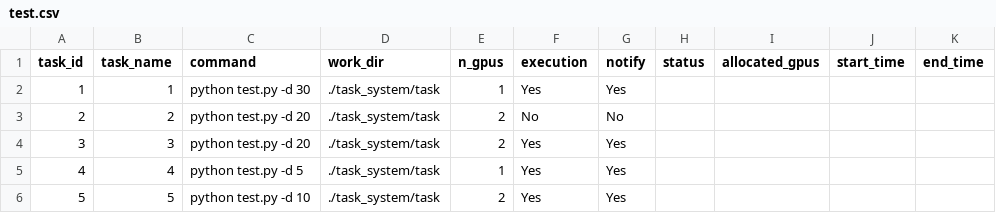
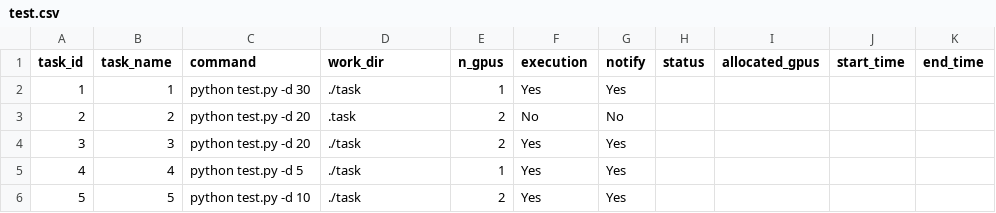
Before and after one commit to YongqiJin/gpu-task-scheduler, a CSV file: test.csv, drawn as a sheet.

```diff
--- a/test.csv
+++ b/test.csv
@@ -1,6 +1,6 @@
 task_id,task_name,command,work_dir,n_gpus,execution,notify,status,allocated_gpus,start_time,end_time
-1,1,python test.py -d 30,./task_system/task,1,Yes,Yes,,,,
-2,2,python test.py -d 20,./task_system/task,2,No,No,,,,
-3,3,python test.py -d 20,./task_system/task,2,Yes,Yes,,,,
-4,4,python test.py -d 5,./task_system/task,1,Yes,Yes,,,,
-5,5,python test.py -d 10,./task_system/task,2,Yes,Yes,,,,
+1,1,python test.py -d 30,./task,1,Yes,Yes,,,,
+2,2,python test.py -d 20,.task,2,No,No,,,,
+3,3,python test.py -d 20,./task,2,Yes,Yes,,,,
+4,4,python test.py -d 5,./task,1,Yes,Yes,,,,
+5,5,python test.py -d 10,./task,2,Yes,Yes,,,,
```
Also changed, not shown: 3 other files.
